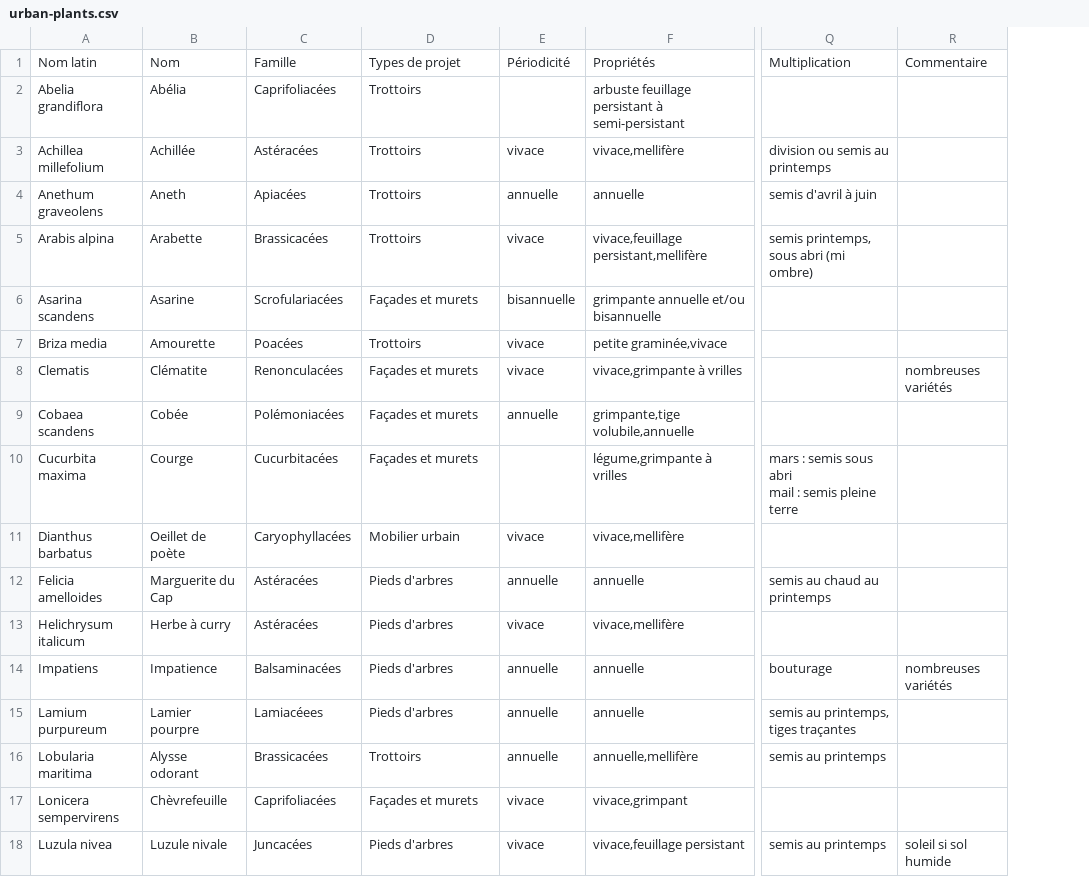
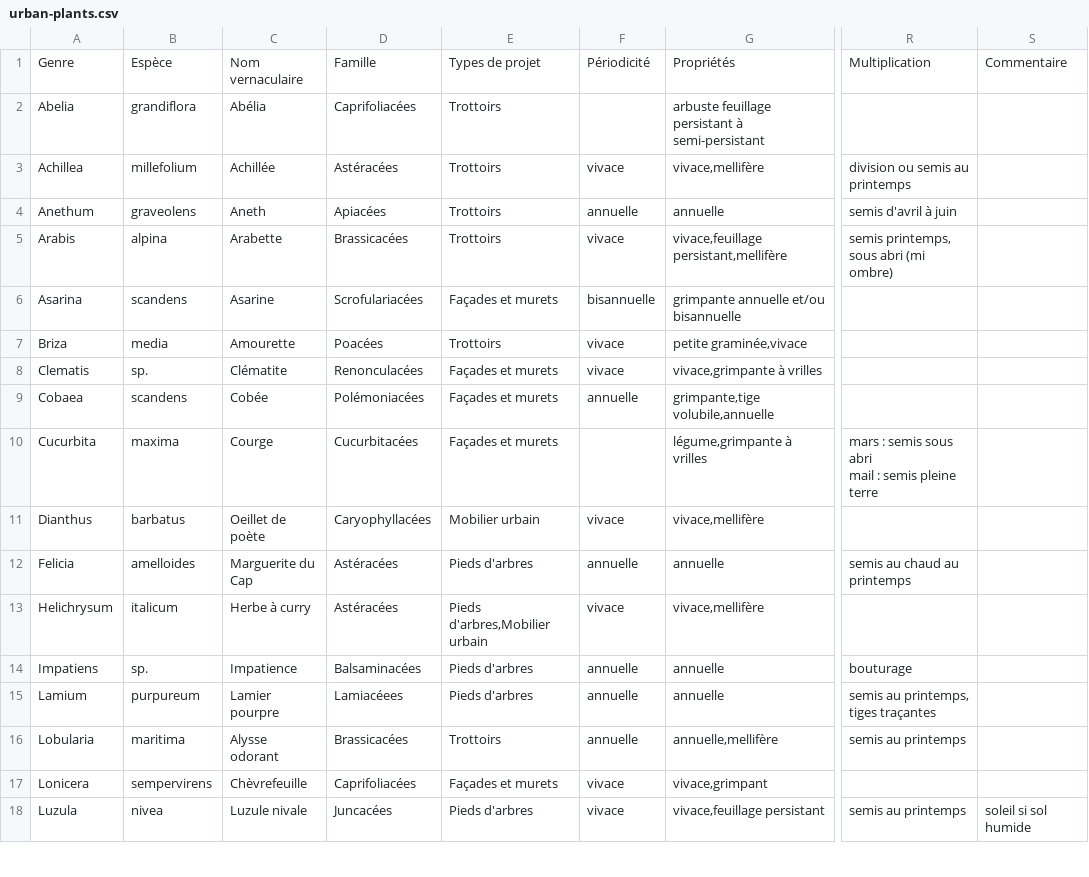
Before and after one commit to betagouv/plante-et-moi, a CSV file: plantes/data/urban-plants.csv, drawn as a sheet; only a part is shown, gaps mark what is left out; removed rows and columns are numbered as before the commit, all else as after; the diff covers the shown part only; the diff names each change by its address in the sheet, - before the commit and + after, or states it on an @@ line.

```diff
--- a/plantes/data/urban-plants.csv
+++ b/plantes/data/urban-plants.csv
-column A, rows 1-18: Nom latin | Abelia grandiflora | Achillea millefolium | Anethum graveolens | Arabis alpina | Asarina scandens | Briza media | Clematis | Cobaea scandens | Cucurbita maxima | Dianthus barbatus | Felicia amelloides | Helichrysum italicum | Impatiens | Lamium purpureum | Lobularia maritima | Lonicera sempervirens | Luzula nivea
+column A, rows 1-18: Genre | Abelia | Achillea | Anethum | Arabis | Asarina | Briza | Clematis | Cobaea | Cucurbita | Dianthus | Felicia | Helichrysum | Impatiens | Lamium | Lobularia | Lonicera | Luzula
+column B, rows 1-18: Espèce | grandiflora | millefolium | graveolens | alpina | scandens | media | sp. | scandens | maxima | barbatus | amelloides | italicum | sp. | purpureum | maritima | sempervirens | nivea
-C1: Nom
+C1: Nom vernaculaire
-S8: nombreuses variétés
+S8: (empty)
-E13: Pieds d'arbres
+E13: Pieds d'arbres,Mobilier urbain
-S14: nombreuses variétés
+S14: (empty)
```
Also changed, not shown: 11 added rows and 4 edited cells elsewhere in this file, 3 other files.
